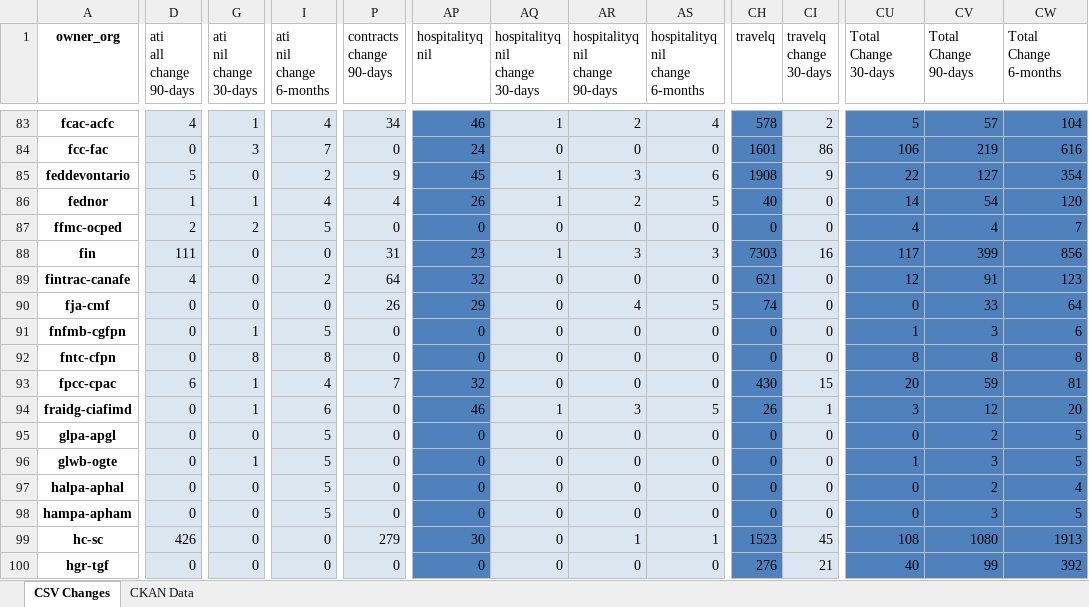
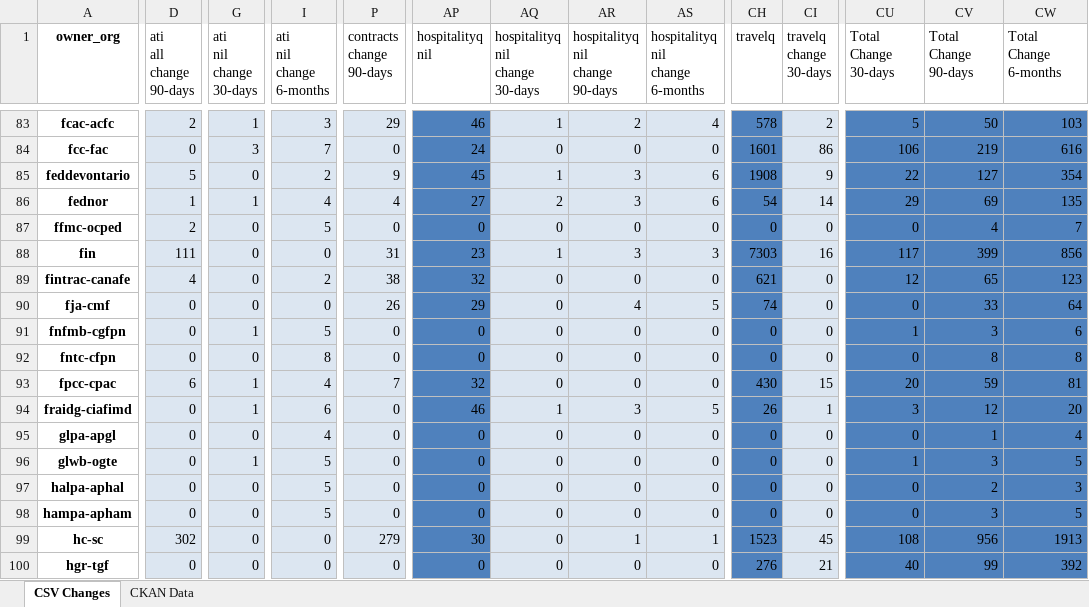
Before and after one commit to PatLittle/analytics-corporate-reporting, an Excel workbook: PD_CHANGES_RPT/PD_Activity.xlsx, sheet CSV Changes, drawn as a sheet; only a part is shown, gaps mark what is left out; values as stored, in another font and other column widths than the file's, no borders; the diff covers the shown part only; the diff names each change by its address in the sheet, - before the commit and + after, or states it on an @@ line.

```diff
--- a/PD_CHANGES_RPT/PD_Activity.xlsx (sheet CSV Changes)
+++ b/PD_CHANGES_RPT/PD_Activity.xlsx (sheet CSV Changes)
-D83 (ati all change 90-days): 4
+D83 (ati all change 90-days): 2
-I83 (ati nil change 6-months): 4
+I83 (ati nil change 6-months): 3
-P83 (contracts change 90-days): 34
+P83 (contracts change 90-days): 29
-CV83 (Total Change 90-days): 57
+CV83 (Total Change 90-days): 50
-CW83 (Total Change 6-months): 104
+CW83 (Total Change 6-months): 103
-AP86 (hospitalityq nil): 26
+AP86 (hospitalityq nil): 27
-AQ86 (hospitalityq nil change 30-days): 1
+AQ86 (hospitalityq nil change 30-days): 2
-AR86 (hospitalityq nil change 90-days): 2
+AR86 (hospitalityq nil change 90-days): 3
-AS86 (hospitalityq nil change 6-months): 5
+AS86 (hospitalityq nil change 6-months): 6
-CH86 (travelq): 40
+CH86 (travelq): 54
-CI86 (travelq change 30-days): 0
+CI86 (travelq change 30-days): 14
-CU86 (Total Change 30-days): 14
+CU86 (Total Change 30-days): 29
-CV86 (Total Change 90-days): 54
+CV86 (Total Change 90-days): 69
-CW86 (Total Change 6-months): 120
+CW86 (Total Change 6-months): 135
-G87 (ati nil change 30-days): 2
+G87 (ati nil change 30-days): 0
-CU87 (Total Change 30-days): 4
+CU87 (Total Change 30-days): 0
-P89 (contracts change 90-days): 64
+P89 (contracts change 90-days): 38
-CV89 (Total Change 90-days): 91
+CV89 (Total Change 90-days): 65
-G92 (ati nil change 30-days): 8
+G92 (ati nil change 30-days): 0
-CU92 (Total Change 30-days): 8
+CU92 (Total Change 30-days): 0
-I95 (ati nil change 6-months): 5
+I95 (ati nil change 6-months): 4
-CV95 (Total Change 90-days): 2
+CV95 (Total Change 90-days): 1
-CW95 (Total Change 6-months): 5
+CW95 (Total Change 6-months): 4
-CW97 (Total Change 6-months): 4
+CW97 (Total Change 6-months): 3
-D99 (ati all change 90-days): 426
+D99 (ati all change 90-days): 302
-CV99 (Total Change 90-days): 1080
+CV99 (Total Change 90-days): 956
```
Also changed, not shown: 210 edited cells elsewhere in this sheet, sheet CKAN Data, 2 other files.
